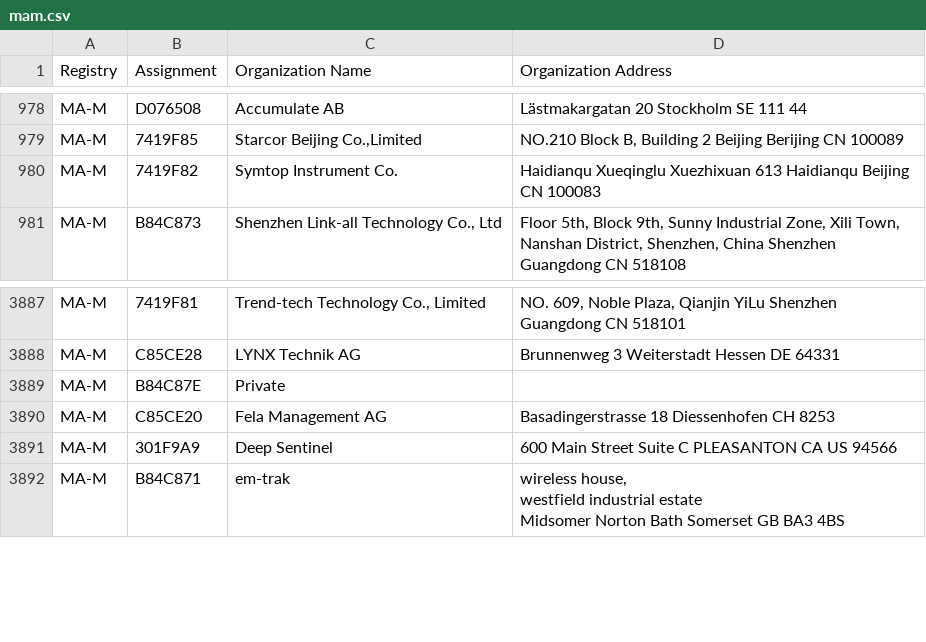
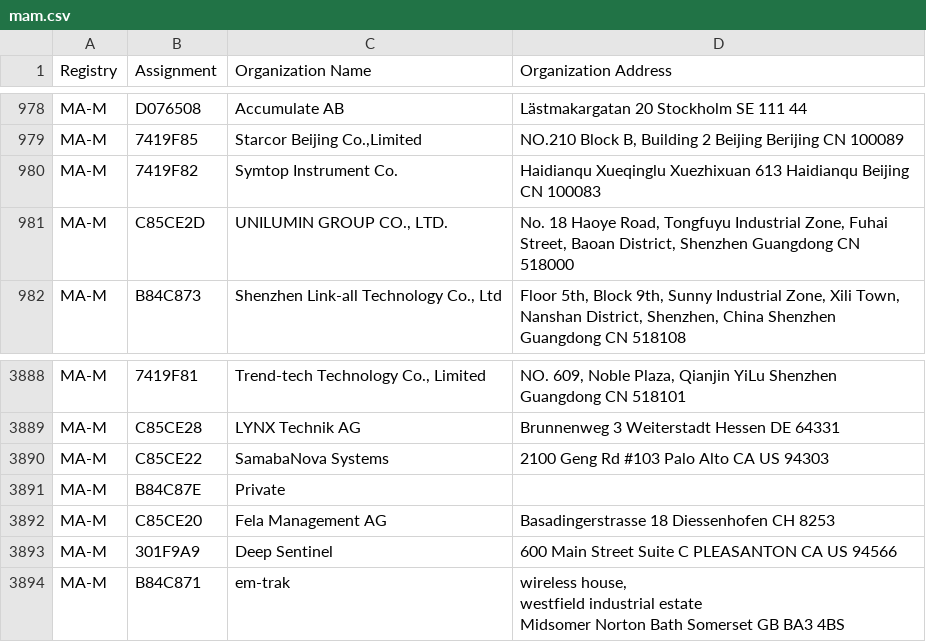
Before and after one commit to bedestall5/mac-tracker, a CSV file: data/ieee/mam.csv, drawn as a sheet; only a part is shown, gaps mark what is left out; the diff names each change by its address in the sheet, - before the commit and + after, or states it on an @@ line.

```diff
--- a/data/ieee/mam.csv
+++ b/data/ieee/mam.csv
+row 981: MA-M | C85CE2D | UNILUMIN GROUP CO., LTD. | No. 18 Haoye Road, Tongfuyu Industrial Zone, Fuhai Street, Baoan District, Shenzhen Guangdong CN 518000
+row 3890: MA-M | C85CE22 | SamabaNova Systems | 2100 Geng Rd #103 Palo Alto CA US 94303
```
Also changed, not shown: data/ieee/oui36.csv, 15 other files.
